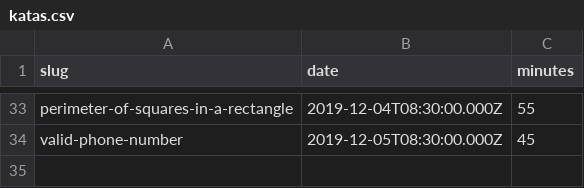
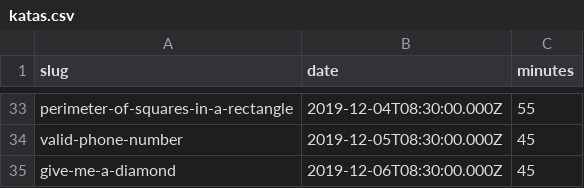
Before and after one commit to agalvezcorell/codewars-kata-student-correction-ih, a CSV file: input/katas.csv, drawn as a sheet; only a part is shown, gaps mark what is left out.

```diff
--- a/input/katas.csv
+++ b/input/katas.csv
@@ -34 +34,2 @@ perimeter-of-squares-in-a-rectangle,2019-12-04T08:30:00.000Z,55
 valid-phone-number,2019-12-05T08:30:00.000Z,45
+give-me-a-diamond,2019-12-06T08:30:00.000Z,45
```
Also changed, not shown: output/output.csv, 1 other file.
